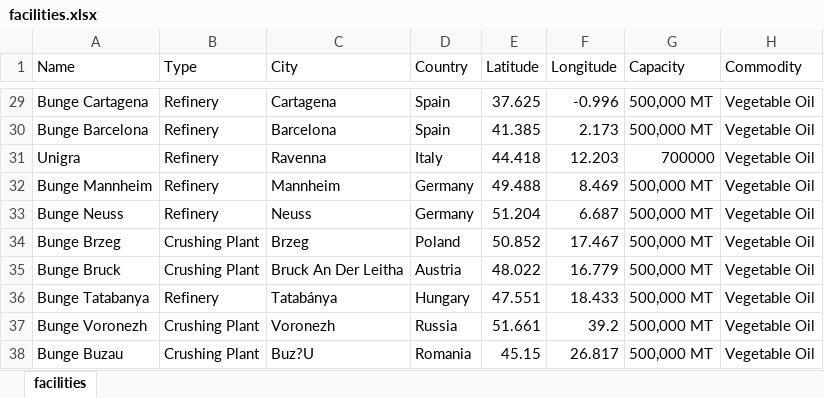
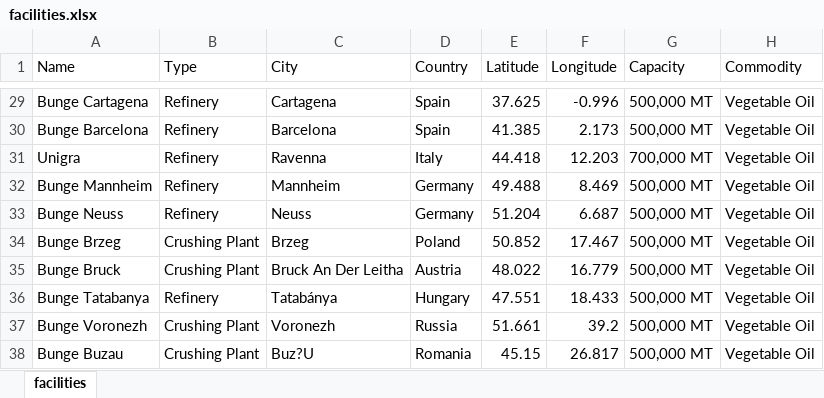
Before and after one commit to Kalashno/vegoils, an Excel workbook: facilities.xlsx, sheet facilities, drawn as a sheet; only a part is shown, gaps mark what is left out; values as stored, in another font and other column widths than the file's, no borders; the diff names each change by its address in the sheet, - before the commit and + after, or states it on an @@ line.

Commit message:
Updated facilities data

```diff
--- a/facilities.xlsx (sheet facilities)
+++ b/facilities.xlsx (sheet facilities)
-G31 (Capacity): 700000
+G31 (Capacity): 700,000 MT
```
Also changed, not shown: 1 other file.
